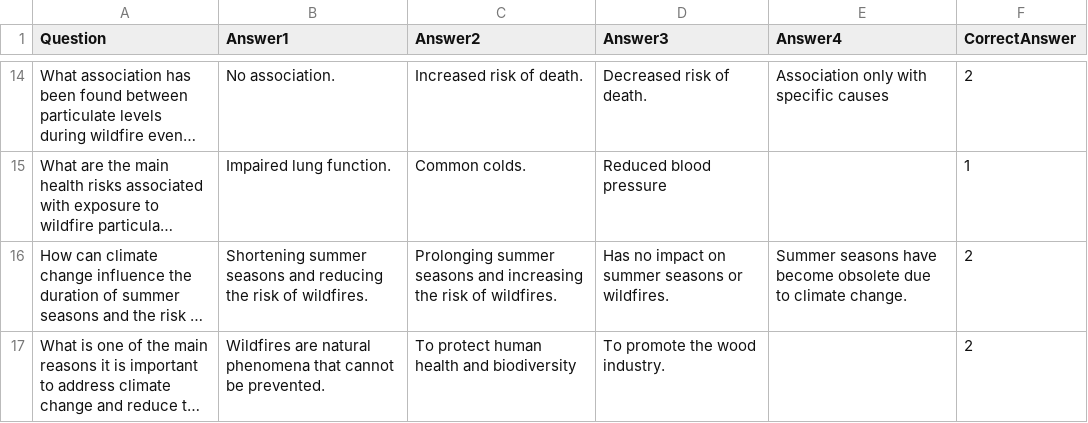
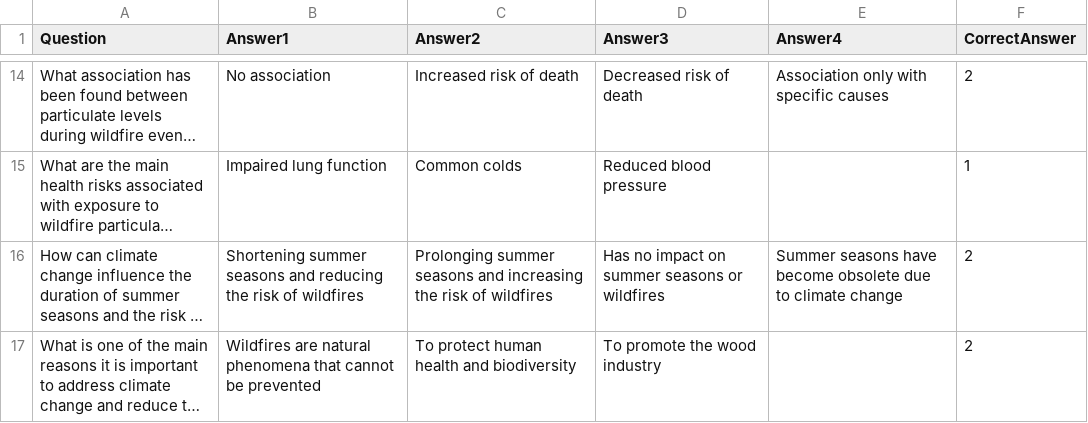
Before and after one commit to samueleravazzani/Projectunitygame, a CSV file: studio/Assets/Resources/Book1.csv, drawn as a sheet; only a part is shown, gaps mark what is left out; long unchanged cells end in …; the diff covers the shown part only; the diff names each change by its address in the sheet, - before the commit and + after, or states it on an @@ line.

```diff
--- a/studio/Assets/Resources/Book1.csv
+++ b/studio/Assets/Resources/Book1.csv
-B14 (Answer1): No association.
+B14 (Answer1): No association
-C14 (Answer2): Increased risk of death.
+C14 (Answer2): Increased risk of death
-D14 (Answer3): Decreased risk of death.
+D14 (Answer3): Decreased risk of death
-B15 (Answer1): Impaired lung function.
+B15 (Answer1): Impaired lung function
-C15 (Answer2): Common colds.
+C15 (Answer2): Common colds
-B16 (Answer1): …risk of wildfires.
+B16 (Answer1): …risk of wildfires
-C16 (Answer2): …risk of wildfires.
+C16 (Answer2): …risk of wildfires
-D16 (Answer3): Has no impact on summer seasons or wildfires.
+D16 (Answer3): Has no impact on summer seasons or wildfires
-E16 (Answer4): …to climate change.
+E16 (Answer4): …to climate change
-B17 (Answer1): …cannot be prevented.
+B17 (Answer1): …cannot be prevented
-D17 (Answer3): To promote the wood industry.
+D17 (Answer3): To promote the wood industry
```
Also changed, not shown: 31 edited cells elsewhere in this file, 5 other files.
